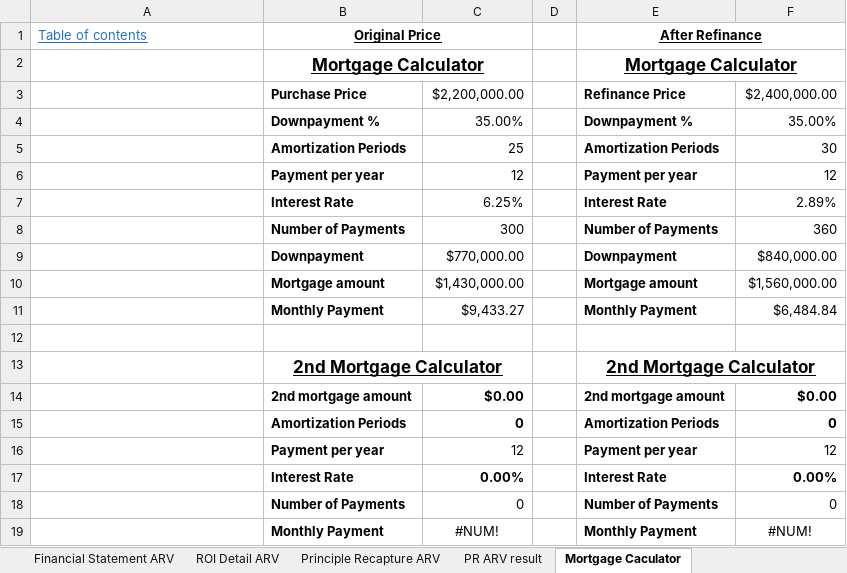
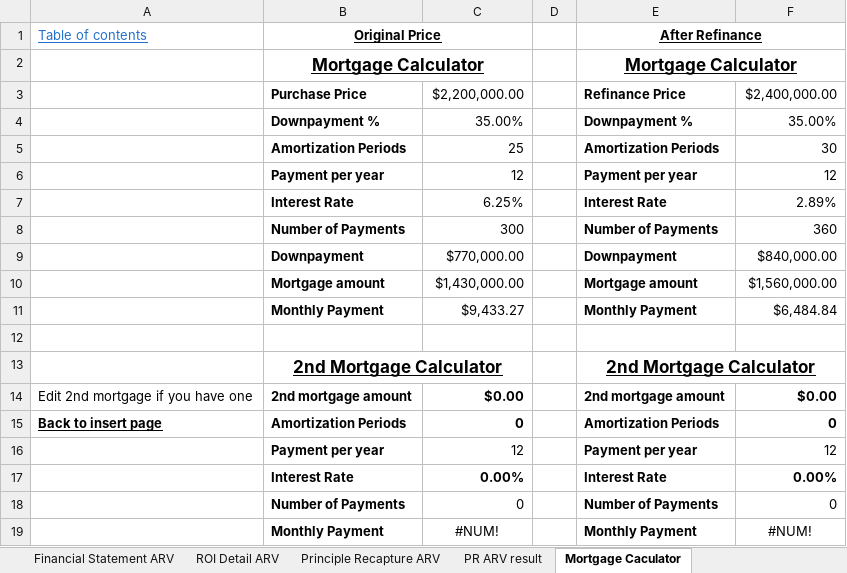
Before and after one commit to masaichig0/Data-Analysis-Project-1, an Excel workbook: REAnalyzingTool.xlsx, sheet Mortgage Caculator, drawn as a sheet; values as stored, in another font and other column widths than the file's, no borders; the diff names each change by its address in the sheet, - before the commit and + after, or states it on an @@ line.

```diff
--- a/REAnalyzingTool.xlsx (sheet Mortgage Caculator)
+++ b/REAnalyzingTool.xlsx (sheet Mortgage Caculator)
-A14 (Table of contents): (empty)
+A14 (Table of contents): Edit 2nd mortgage if you have one
-A15 (Table of contents): (empty)
+A15 (Table of contents): Back to insert page
```
Also changed, not shown: sheet ROI details, sheet ROI Detail ARV, sheet Total CF, sheet Total Result, sheet Calculating offering price, sheet Calculating offering price ARV, 7 more sheets, hidden cells, charts or pictures, 1 other file.
